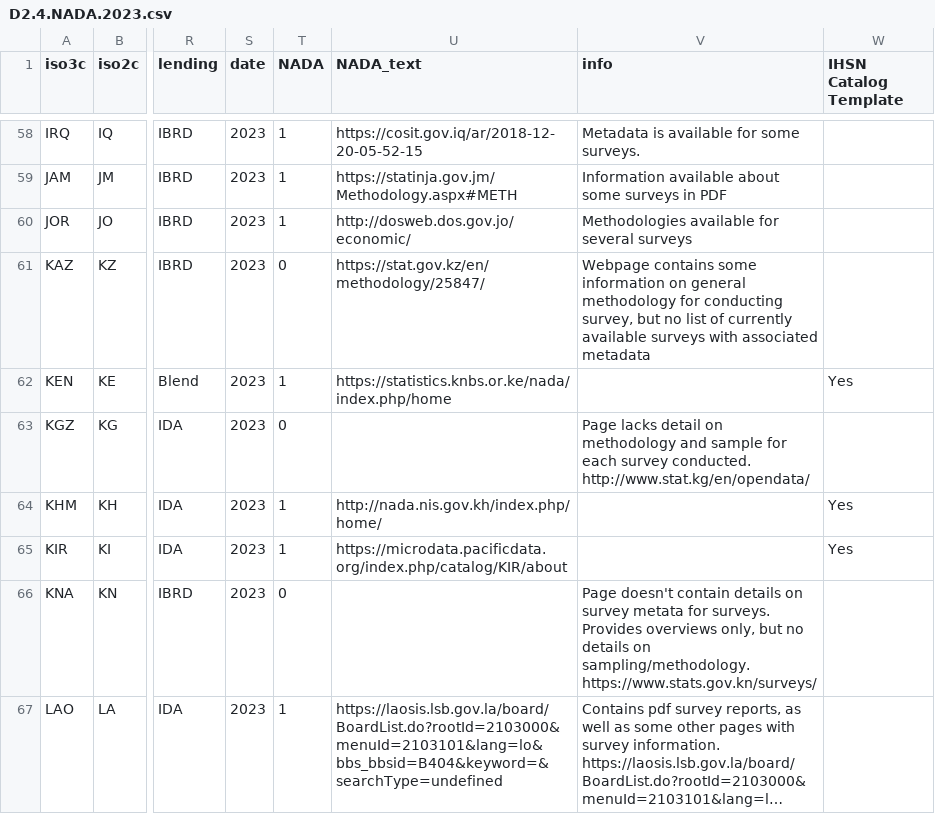
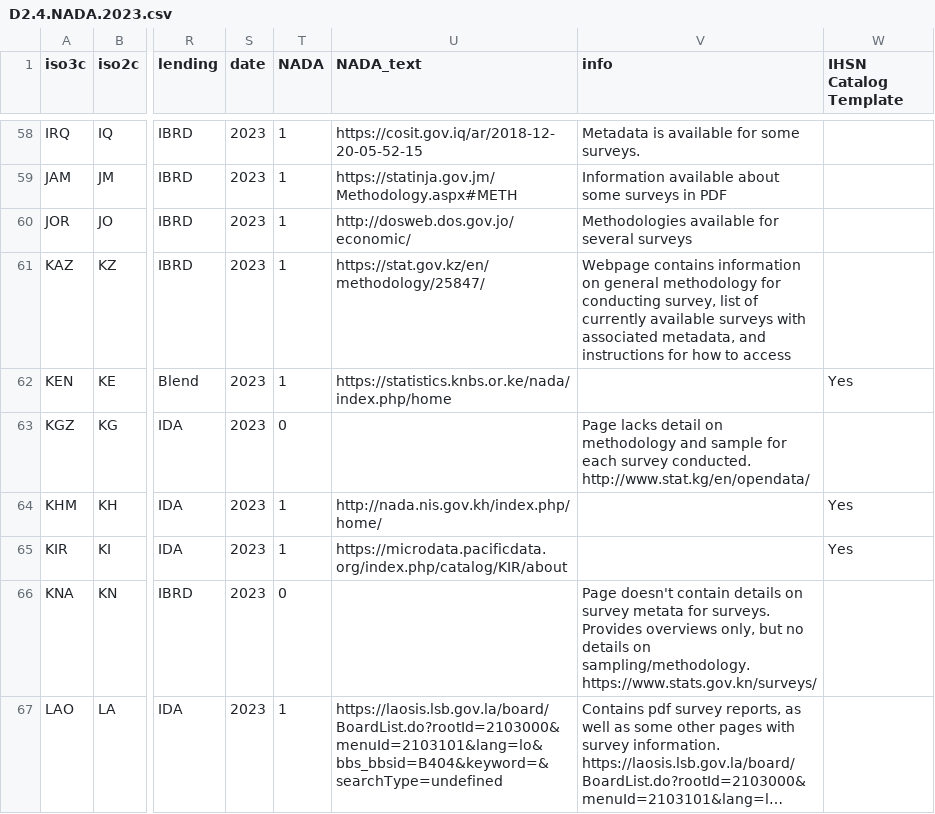
Before and after one commit to worldbank/SPI, a CSV file: 01_raw_data/2.4_DSDS/D2.4.NADA.2023.csv, drawn as a sheet; only a part is shown, gaps mark what is left out; long unchanged cells end in …; the diff names each change by its address in the sheet, - before the commit and + after, or states it on an @@ line.

```diff
--- a/01_raw_data/2.4_DSDS/D2.4.NADA.2023.csv
+++ b/01_raw_data/2.4_DSDS/D2.4.NADA.2023.csv
-T61 (NADA): 0
+T61 (NADA): 1
-V61 (info): Webpage contains some information on general methodology for conducting survey, but no list of currently available surveys with associated metadata
+V61 (info): Webpage contains information on general methodology for conducting survey, list of currently available surveys with associated metadata, and instructions for how to access
```
Also changed, not shown: 01_raw_data/3_DP/SPI_D3_UNSD_data_5yr.csv, 23 other files.
